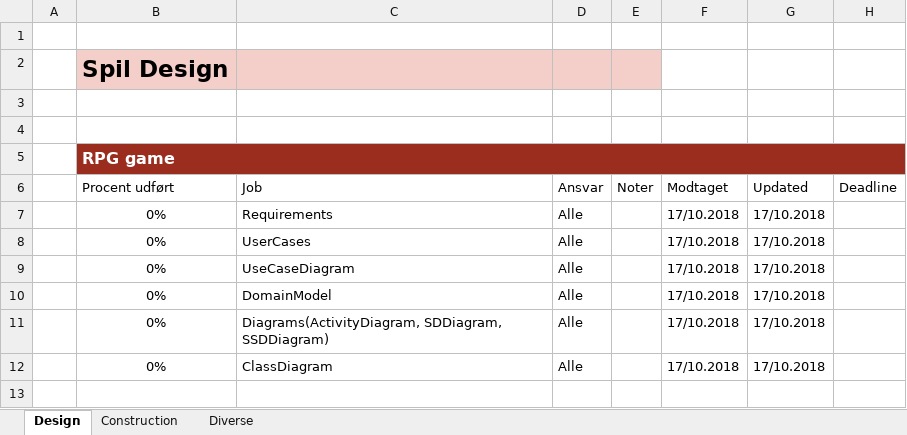
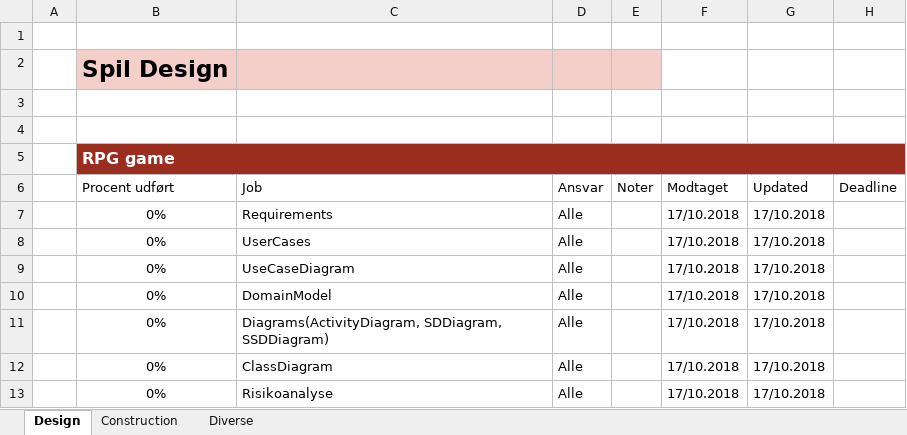
Before and after one commit to OnsdagsKlubben/TextBasedGame, an Excel workbook: Scrum/ToDo0.2.xlsx, sheet Design, drawn as a sheet; values as stored, in another font and other column widths than the file's, no borders; conditional formats and table styles not drawn; the diff names each change by its address in the sheet, - before the commit and + after, or states it on an @@ line.

```diff
--- a/Scrum/ToDo0.2.xlsx (sheet Design)
+++ b/Scrum/ToDo0.2.xlsx (sheet Design)
+row 13:  | 0% | Risikoanalyse | Alle |  | 17/10.2018 | 17/10.2018
```
Also changed, not shown: 1 other file.
